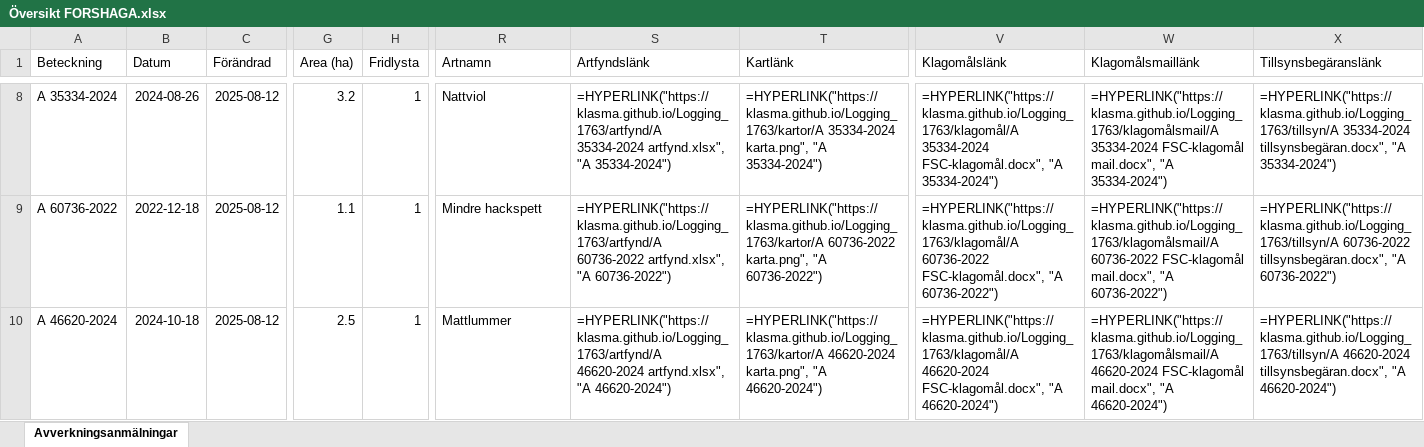
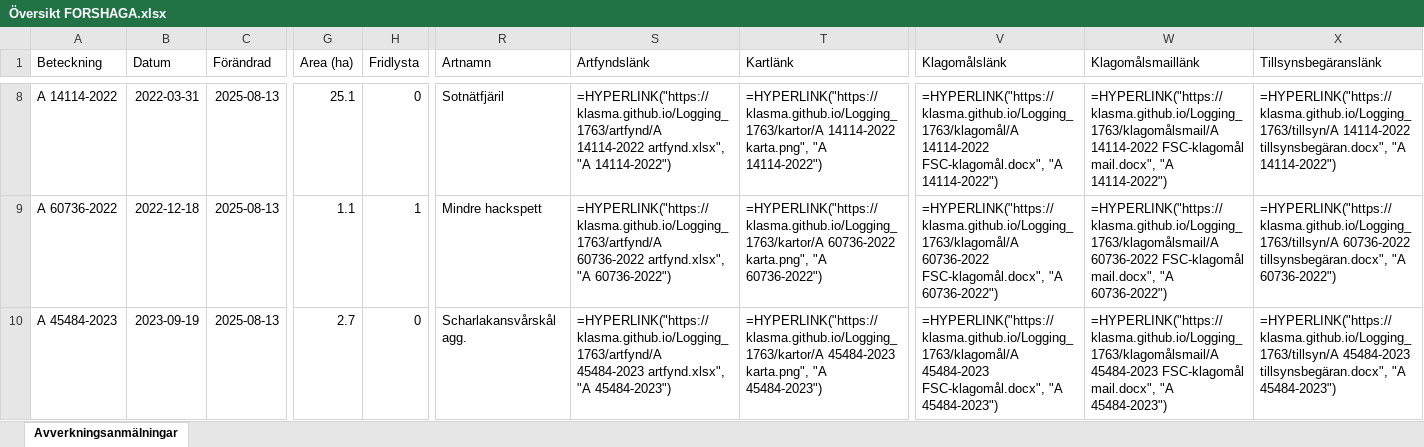
Before and after one commit to klasma/Logging_1763, an Excel workbook: Översikt FORSHAGA.xlsx, sheet Avverkningsanmälningar, drawn as a sheet; only a part is shown, gaps mark what is left out; values as stored, in another font and other column widths than the file's, no borders; formulas without a stored value are shown as written; the diff covers the shown part only; the diff names each change by its address in the sheet, - before the commit and + after, or states it on an @@ line.

```diff
--- a/Översikt FORSHAGA.xlsx (sheet Avverkningsanmälningar)
+++ b/Översikt FORSHAGA.xlsx (sheet Avverkningsanmälningar)
-A8 (Beteckning): A 35334-2024
+A8 (Beteckning): A 14114-2022
-B8 (Datum): 2024-08-26
+B8 (Datum): 2022-03-31
-C8:C10 (Förändrad): 2025-08-12
+C8:C10 (Förändrad): 2025-08-13
-G8 (Area (ha)): 3.2
+G8 (Area (ha)): 25.1
-H8 (Fridlysta): 1
+H8 (Fridlysta): 0
-R8 (Artnamn): Nattviol
+R8 (Artnamn): Sotnätfjäril
-S8 (Artfyndslänk): =HYPERLINK("https://klasma.github.io/Logging_1763/artfynd/A 35334-2024 artfynd.xlsx", "A 35334-2024")
+S8 (Artfyndslänk): =HYPERLINK("https://klasma.github.io/Logging_1763/artfynd/A 14114-2022 artfynd.xlsx", "A 14114-2022")
-T8 (Kartlänk): =HYPERLINK("https://klasma.github.io/Logging_1763/kartor/A 35334-2024 karta.png", "A 35334-2024")
+T8 (Kartlänk): =HYPERLINK("https://klasma.github.io/Logging_1763/kartor/A 14114-2022 karta.png", "A 14114-2022")
-V8 (Klagomålslänk): =HYPERLINK("https://klasma.github.io/Logging_1763/klagomål/A 35334-2024 FSC-klagomål.docx", "A 35334-2024")
+V8 (Klagomålslänk): =HYPERLINK("https://klasma.github.io/Logging_1763/klagomål/A 14114-2022 FSC-klagomål.docx", "A 14114-2022")
-W8 (Klagomålsmaillänk): =HYPERLINK("https://klasma.github.io/Logging_1763/klagomålsmail/A 35334-2024 FSC-klagomål mail.docx", "A 35334-2024")
+W8 (Klagomålsmaillänk): =HYPERLINK("https://klasma.github.io/Logging_1763/klagomålsmail/A 14114-2022 FSC-klagomål mail.docx", "A 14114-2022")
-X8 (Tillsynsbegäranslänk): =HYPERLINK("https://klasma.github.io/Logging_1763/tillsyn/A 35334-2024 tillsynsbegäran.docx", "A 35334-2024")
+X8 (Tillsynsbegäranslänk): =HYPERLINK("https://klasma.github.io/Logging_1763/tillsyn/A 14114-2022 tillsynsbegäran.docx", "A 14114-2022")
-A10 (Beteckning): A 46620-2024
+A10 (Beteckning): A 45484-2023
-B10 (Datum): 2024-10-18
+B10 (Datum): 2023-09-19
-G10 (Area (ha)): 2.5
+G10 (Area (ha)): 2.7
-H10 (Fridlysta): 1
+H10 (Fridlysta): 0
-R10 (Artnamn): Mattlummer
+R10 (Artnamn): Scharlakansvårskål agg.
-S10 (Artfyndslänk): =HYPERLINK("https://klasma.github.io/Logging_1763/artfynd/A 46620-2024 artfynd.xlsx", "A 46620-2024")
+S10 (Artfyndslänk): =HYPERLINK("https://klasma.github.io/Logging_1763/artfynd/A 45484-2023 artfynd.xlsx", "A 45484-2023")
-T10 (Kartlänk): =HYPERLINK("https://klasma.github.io/Logging_1763/kartor/A 46620-2024 karta.png", "A 46620-2024")
+T10 (Kartlänk): =HYPERLINK("https://klasma.github.io/Logging_1763/kartor/A 45484-2023 karta.png", "A 45484-2023")
-V10 (Klagomålslänk): =HYPERLINK("https://klasma.github.io/Logging_1763/klagomål/A 46620-2024 FSC-klagomål.docx", "A 46620-2024")
+V10 (Klagomålslänk): =HYPERLINK("https://klasma.github.io/Logging_1763/klagomål/A 45484-2023 FSC-klagomål.docx", "A 45484-2023")
-W10 (Klagomålsmaillänk): =HYPERLINK("https://klasma.github.io/Logging_1763/klagomålsmail/A 46620-2024 FSC-klagomål mail.docx", "A 46620-2024")
+W10 (Klagomålsmaillänk): =HYPERLINK("https://klasma.github.io/Logging_1763/klagomålsmail/A 45484-2023 FSC-klagomål mail.docx", "A 45484-2023")
-X10 (Tillsynsbegäranslänk): =HYPERLINK("https://klasma.github.io/Logging_1763/tillsyn/A 46620-2024 tillsynsbegäran.docx", "A 46620-2024")
+X10 (Tillsynsbegäranslänk): =HYPERLINK("https://klasma.github.io/Logging_1763/tillsyn/A 45484-2023 tillsynsbegäran.docx", "A 45484-2023")
```
Also changed, not shown: 1081 edited cells elsewhere in this sheet, artfynd/A 14114-2022 artfynd.xlsx, artfynd/A 35334-2024 artfynd.xlsx, 57 other files.
